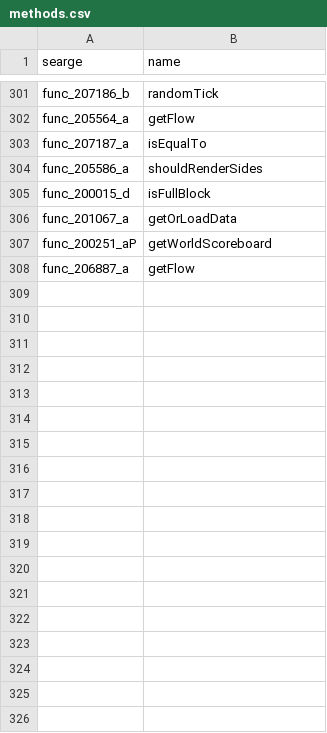
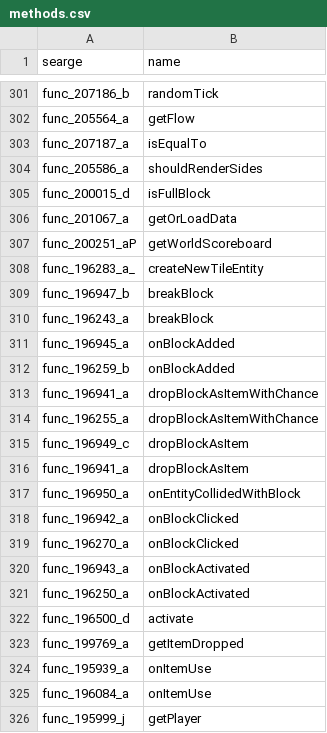
Before and after one commit to Hallowizer/1.13-MCP-Mappings, a CSV file: mappings/methods.csv, drawn as a sheet; only a part is shown, gaps mark what is left out; removed rows and columns are numbered as before the commit, all else as after; the diff covers the shown part only; the diff names each change by its address in the sheet, - before the commit and + after, or states it on an @@ line.

```diff
--- a/mappings/methods.csv
+++ b/mappings/methods.csv
-row 308: func_206887_a | getFlow
+row 308: func_196283_a_ | createNewTileEntity
+row 309: func_196947_b | breakBlock
+row 310: func_196243_a | breakBlock
+row 311: func_196945_a | onBlockAdded
+row 312: func_196259_b | onBlockAdded
+row 313: func_196941_a | dropBlockAsItemWithChance
+row 314: func_196255_a | dropBlockAsItemWithChance
+row 315: func_196949_c | dropBlockAsItem
+row 316: func_196941_a | dropBlockAsItem
+row 317: func_196950_a | onEntityCollidedWithBlock
+row 318: func_196942_a | onBlockClicked
+row 319: func_196270_a | onBlockClicked
+row 320: func_196943_a | onBlockActivated
+row 321: func_196250_a | onBlockActivated
+row 322: func_196500_d | activate
+row 323: func_199769_a | getItemDropped
+row 324: func_195939_a | onItemUse
+row 325: func_196084_a | onItemUse
+row 326: func_195999_j | getPlayer
```
Also changed, not shown: 17 added rows elsewhere in this file, mappings/fields.csv, mappings/params.csv.
